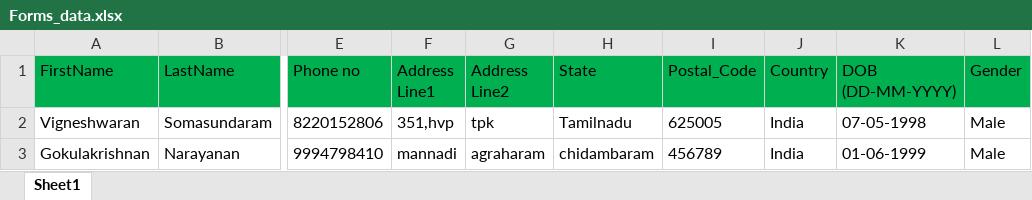
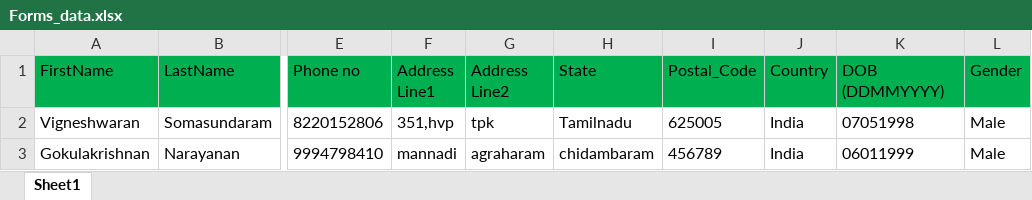
Before and after one commit to VIGNESHWARAN-S7598/LetCode_TestNG-Automation, an Excel workbook: src/main/resources/Forms_data.xlsx, sheet Sheet1, drawn as a sheet; only a part is shown, gaps mark what is left out; values as stored, in another font and other column widths than the file's, no borders; the diff names each change by its address in the sheet, - before the commit and + after, or states it on an @@ line.

```diff
--- a/src/main/resources/Forms_data.xlsx (sheet Sheet1)
+++ b/src/main/resources/Forms_data.xlsx (sheet Sheet1)
-K1: DOB (DD-MM-YYYY)
+K1: DOB (DDMMYYYY)
-K2 (DOB (DDMMYYYY)): 07-05-1998
+K2 (DOB (DDMMYYYY)): 07051998
-K3 (DOB (DDMMYYYY)): 01-06-1999
+K3 (DOB (DDMMYYYY)): 06011999
```
Also changed, not shown: 8 other files.
